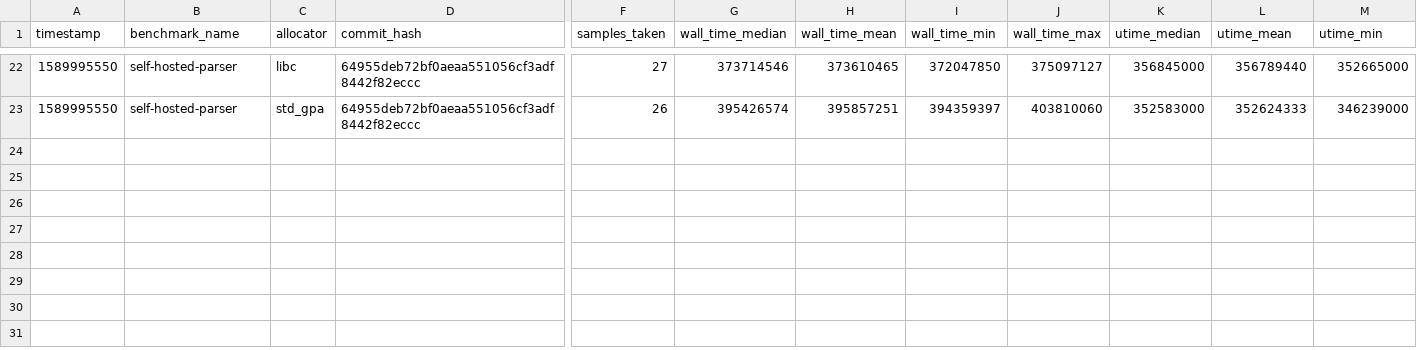
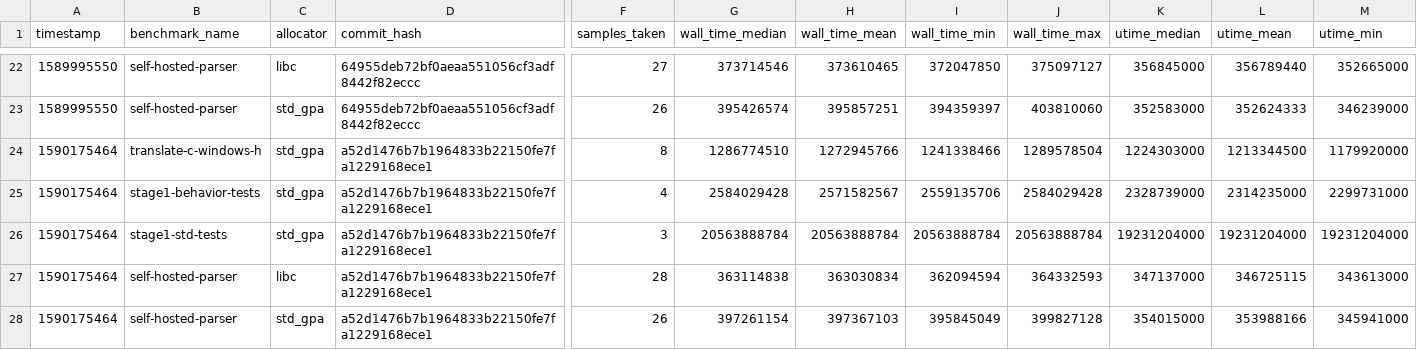
Before and after one commit to ziglang/gotta-go-fast, a CSV file: records.csv, drawn as a sheet; only a part is shown, gaps mark what is left out; rows hold the shown columns only; the diff names each change by its address in the sheet, - before the commit and + after, or states it on an @@ line.

Commit message:
add new benchmark records

```diff
--- a/records.csv
+++ b/records.csv
+row 24: 1590175464 | translate-c-windows-h | std_gpa | a52d1476b7b1964833b22150fe7fa1229168ece1 | 8 | 1286774510 | 1272945766 | 1241338466 | 1289578504 | 1224303000 | 1213344500 | 1179920000
+row 25: 1590175464 | stage1-behavior-tests | std_gpa | a52d1476b7b1964833b22150fe7fa1229168ece1 | 4 | 2584029428 | 2571582567 | 2559135706 | 2584029428 | 2328739000 | 2314235000 | 2299731000
+row 26: 1590175464 | stage1-std-tests | std_gpa | a52d1476b7b1964833b22150fe7fa1229168ece1 | 3 | 20563888784 | 20563888784 | 20563888784 | 20563888784 | 19231204000 | 19231204000 | 19231204000
+row 27: 1590175464 | self-hosted-parser | libc | a52d1476b7b1964833b22150fe7fa1229168ece1 | 28 | 363114838 | 363030834 | 362094594 | 364332593 | 347137000 | 346725115 | 343613000
+row 28: 1590175464 | self-hosted-parser | std_gpa | a52d1476b7b1964833b22150fe7fa1229168ece1 | 26 | 397261154 | 397367103 | 395845049 | 399827128 | 354015000 | 353988166 | 345941000
```
